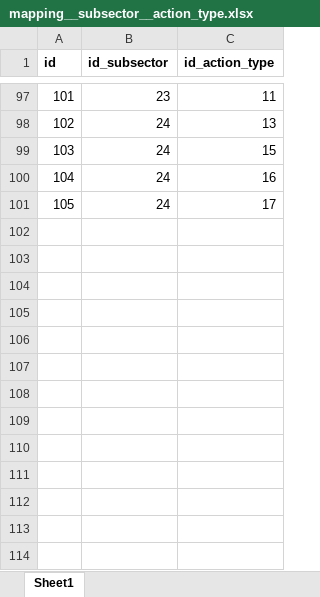
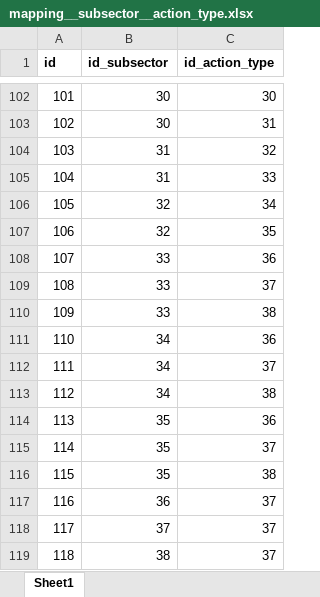
Before and after one commit to fraunhofer-isi/micat, an Excel workbook: import/raw_data/mapping__subsector__action_type.xlsx, sheet Sheet1, drawn as a sheet; only a part is shown, gaps mark what is left out; values as stored, in another font and other column widths than the file's, no borders; addresses are those after the commit; the diff covers the shown part only; the diff names each change by its address in the sheet, - before the commit and + after, or states it on an @@ line.

```diff
--- a/import/raw_data/mapping__subsector__action_type.xlsx (sheet Sheet1)
+++ b/import/raw_data/mapping__subsector__action_type.xlsx (sheet Sheet1)
-B102 (id_subsector): 23
+B102 (id_subsector): 30
-C102 (id_action_type): 11
+C102 (id_action_type): 30
-B103 (id_subsector): 24
+B103 (id_subsector): 30
-C103 (id_action_type): 13
+C103 (id_action_type): 31
-B104:B105 (id_subsector): 24
+B104:B105 (id_subsector): 31
-C104 (id_action_type): 15
+C104 (id_action_type): 32
-C105 (id_action_type): 16
+C105 (id_action_type): 33
-B106 (id_subsector): 24
+B106 (id_subsector): 32
-C106 (id_action_type): 17
+C106 (id_action_type): 34
+row 107: 106 | 32 | 35
+row 108: 107 | 33 | 36
+row 109: 108 | 33 | 37
+row 110: 109 | 33 | 38
+row 111: 110 | 34 | 36
+row 112: 111 | 34 | 37
+row 113: 112 | 34 | 38
+row 114: 113 | 35 | 36
+row 115: 114 | 35 | 37
+row 116: 115 | 35 | 38
+row 117: 116 | 36 | 37
+row 118: 117 | 37 | 37
+row 119: 118 | 38 | 37
```
Also changed, not shown: 5 added rows and 166 edited cells elsewhere in this sheet, 2 other files.
